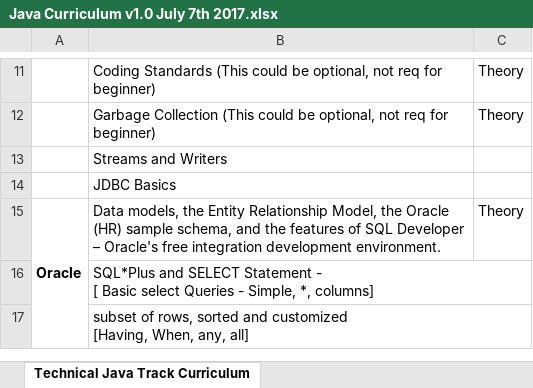
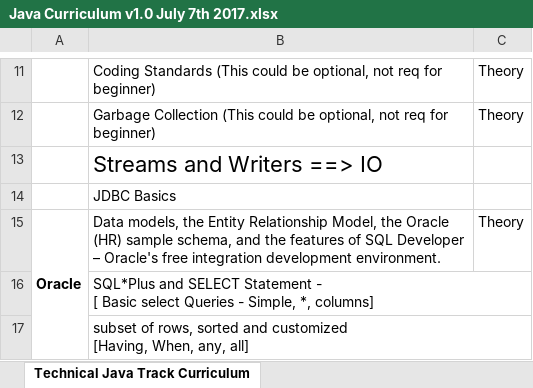
Before and after one commit to nagabhushanamn/cts-avm, an Excel workbook: java-collections/Java Curriculum v1.0 July 7th 2017.xlsx, sheet Technical Java Track Curriculum, drawn as a sheet; only a part is shown, gaps mark what is left out; values as stored, in another font and other column widths than the file's, no borders; the diff names each change by its address in the sheet, - before the commit and + after, or states it on an @@ line.

Commit message:
java IO

```diff
--- a/java-collections/Java Curriculum v1.0 July 7th 2017.xlsx (sheet Technical Java Track Curriculum)
+++ b/java-collections/Java Curriculum v1.0 July 7th 2017.xlsx (sheet Technical Java Track Curriculum)
-B13: Streams and Writers
+B13: Streams and Writers ==> IO
@@ B13 text size: larger @@
```
Also changed, not shown: 26 other files.
